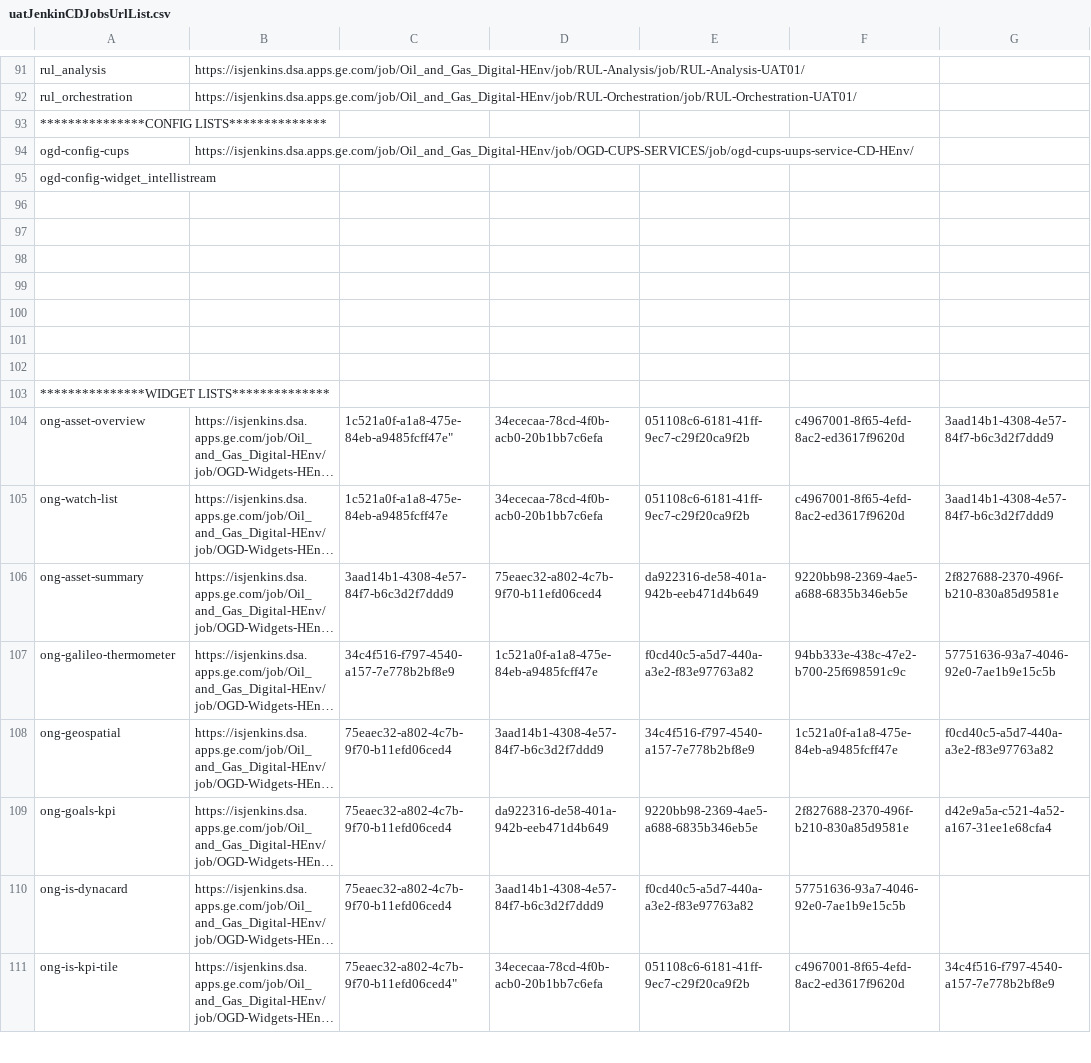
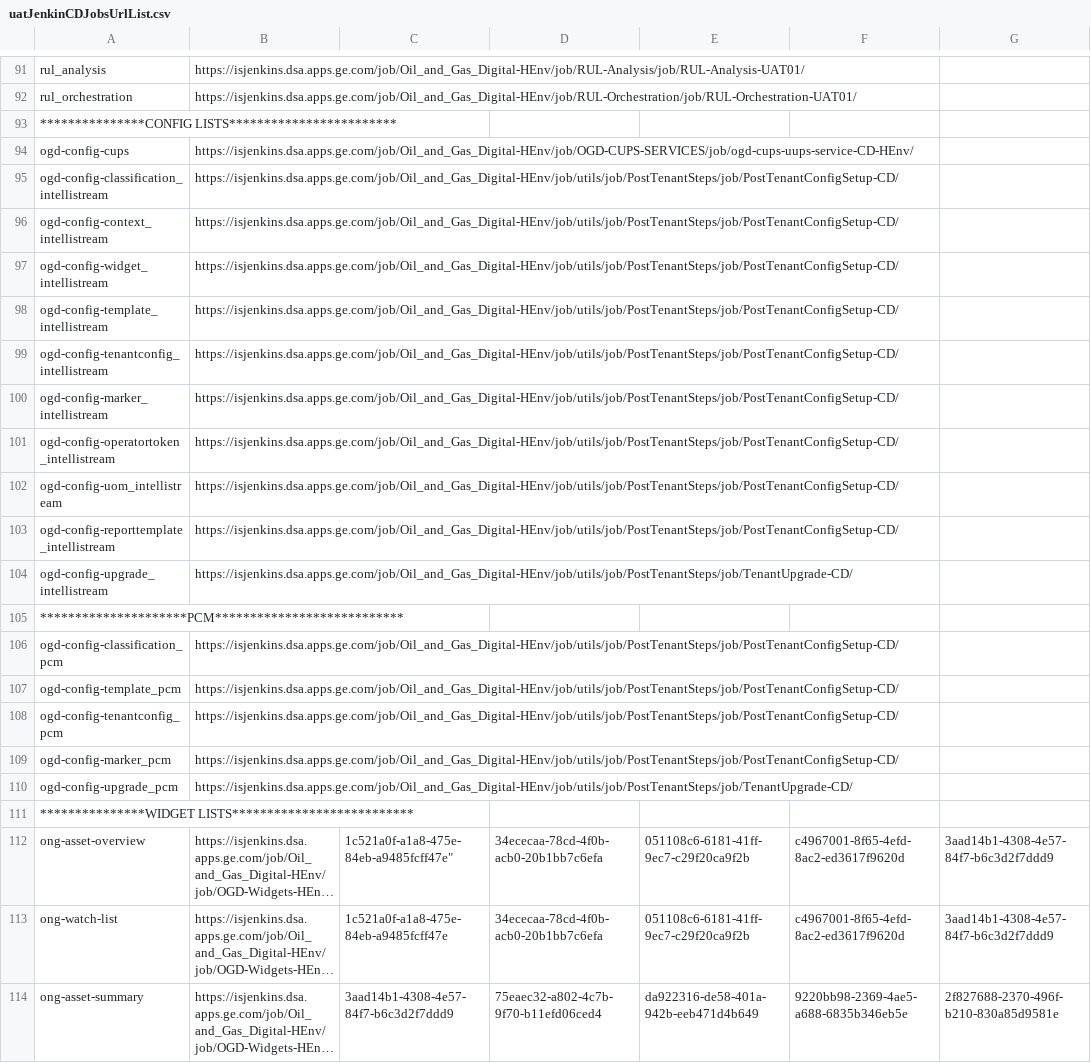
Before and after one commit to prangya123/jenkin-clone-jobs, a CSV file: rally-webhook/jenkin-Auto-Trigger/config/uatJenkinCDJobsUrlList.csv, drawn as a sheet; only a part is shown, gaps mark what is left out; the shorter side is filled out with more unchanged rows; long unchanged cells end in …; addresses are those after the commit; rows hold the shown columns only; the diff names each change by its address in the sheet, - before the commit and + after, or states it on an @@ line.

Commit message:
updated uat config

```diff
--- a/rally-webhook/jenkin-Auto-Trigger/config/uatJenkinCDJobsUrlList.csv
+++ b/rally-webhook/jenkin-Auto-Trigger/config/uatJenkinCDJobsUrlList.csv
-A93: ***************CONFIG LISTS**************
+A93: ***************CONFIG LISTS************************
+row 95: ogd-config-classification_intellistream | https://isjenkins.dsa.apps.ge.com/job/Oil_and_Gas_Digital-HEnv/job/utils/job/PostTenantSteps/job/PostTenantConfigSetup-CD/
+row 96: ogd-config-context_intellistream | https://isjenkins.dsa.apps.ge.com/job/Oil_and_Gas_Digital-HEnv/job/utils/job/PostTenantSteps/job/PostTenantConfigSetup-CD/
-B97: (empty)
+B97: https://isjenkins.dsa.apps.ge.com/job/Oil_and_Gas_Digital-HEnv/job/utils/job/PostTenantSteps/job/PostTenantConfigSetup-CD/
-row 98: (empty)
+row 98: ogd-config-template_intellistream | https://isjenkins.dsa.apps.ge.com/job/Oil_and_Gas_Digital-HEnv/job/utils/job/PostTenantSteps/job/PostTenantConfigSetup-CD/
-row 99: (empty)
+row 99: ogd-config-tenantconfig_intellistream | https://isjenkins.dsa.apps.ge.com/job/Oil_and_Gas_Digital-HEnv/job/utils/job/PostTenantSteps/job/PostTenantConfigSetup-CD/
-row 100: (empty)
+row 100: ogd-config-marker_intellistream | https://isjenkins.dsa.apps.ge.com/job/Oil_and_Gas_Digital-HEnv/job/utils/job/PostTenantSteps/job/PostTenantConfigSetup-CD/
-row 101: (empty)
+row 101: ogd-config-operatortoken_intellistream | https://isjenkins.dsa.apps.ge.com/job/Oil_and_Gas_Digital-HEnv/job/utils/job/PostTenantSteps/job/PostTenantConfigSetup-CD/
-row 102: (empty)
+row 102: ogd-config-uom_intellistream | https://isjenkins.dsa.apps.ge.com/job/Oil_and_Gas_Digital-HEnv/job/utils/job/PostTenantSteps/job/PostTenantConfigSetup-CD/
-row 103: (empty)
+row 103: ogd-config-reporttemplate_intellistream | https://isjenkins.dsa.apps.ge.com/job/Oil_and_Gas_Digital-HEnv/job/utils/job/PostTenantSteps/job/PostTenantConfigSetup-CD/
-row 104: (empty)
+row 104: ogd-config-upgrade_intellistream | https://isjenkins.dsa.apps.ge.com/job/Oil_and_Gas_Digital-HEnv/job/utils/job/PostTenantSteps/job/TenantUpgrade-CD/
-A105: ***************WIDGET LISTS**************
+A105: *********************PCM***************************
+row 106: ogd-config-classification_pcm | https://isjenkins.dsa.apps.ge.com/job/Oil_and_Gas_Digital-HEnv/job/utils/job/PostTenantSteps/job/PostTenantConfigSetup-CD/
+row 107: ogd-config-template_pcm | https://isjenkins.dsa.apps.ge.com/job/Oil_and_Gas_Digital-HEnv/job/utils/job/PostTenantSteps/job/PostTenantConfigSetup-CD/
+row 108: ogd-config-tenantconfig_pcm | https://isjenkins.dsa.apps.ge.com/job/Oil_and_Gas_Digital-HEnv/job/utils/job/PostTenantSteps/job/PostTenantConfigSetup-CD/
+row 109: ogd-config-marker_pcm | https://isjenkins.dsa.apps.ge.com/job/Oil_and_Gas_Digital-HEnv/job/utils/job/PostTenantSteps/job/PostTenantConfigSetup-CD/
+row 110: ogd-config-upgrade_pcm | https://isjenkins.dsa.apps.ge.com/job/Oil_and_Gas_Digital-HEnv/job/utils/job/PostTenantSteps/job/TenantUpgrade-CD/
+row 111: ***************WIDGET LISTS**************************
```
